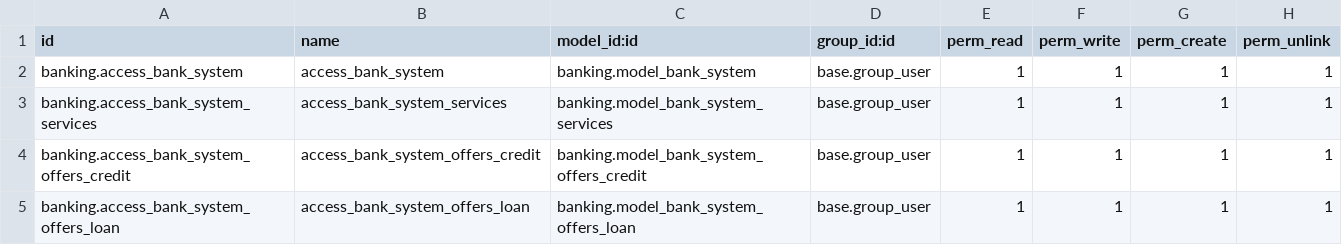
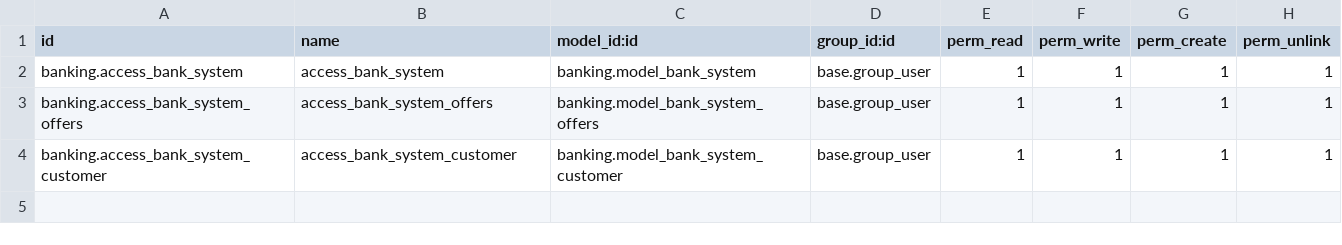
Before and after one commit to rajh-odoo/Self_Practice, a CSV file: security/ir.model.access.csv, drawn as a sheet.

Commit message:
self module banking

```diff
--- a/security/ir.model.access.csv
+++ b/security/ir.model.access.csv
@@ -2,4 +2,3 @@ id,name,model_id:id,group_id:id,perm_read,perm_write,perm_create,perm_unlink
 banking.access_bank_system,access_bank_system,banking.model_bank_system,base.group_user,1,1,1,1
-banking.access_bank_system_services,access_bank_system_services,banking.model_bank_system_services,base.group_user,1,1,1,1
-banking.access_bank_system_offers_credit,access_bank_system_offers_credit,banking.model_bank_system_offers_credit,base.group_user,1,1,1,1
-banking.access_bank_system_offers_loan,access_bank_system_offers_loan,banking.model_bank_system_offers_loan,base.group_user,1,1,1,1
+banking.access_bank_system_offers,access_bank_system_offers,banking.model_bank_system_offers,base.group_user,1,1,1,1
+banking.access_bank_system_customer,access_bank_system_customer,banking.model_bank_system_customer,base.group_user,1,1,1,1
```
Also changed, not shown: 7 other files.
